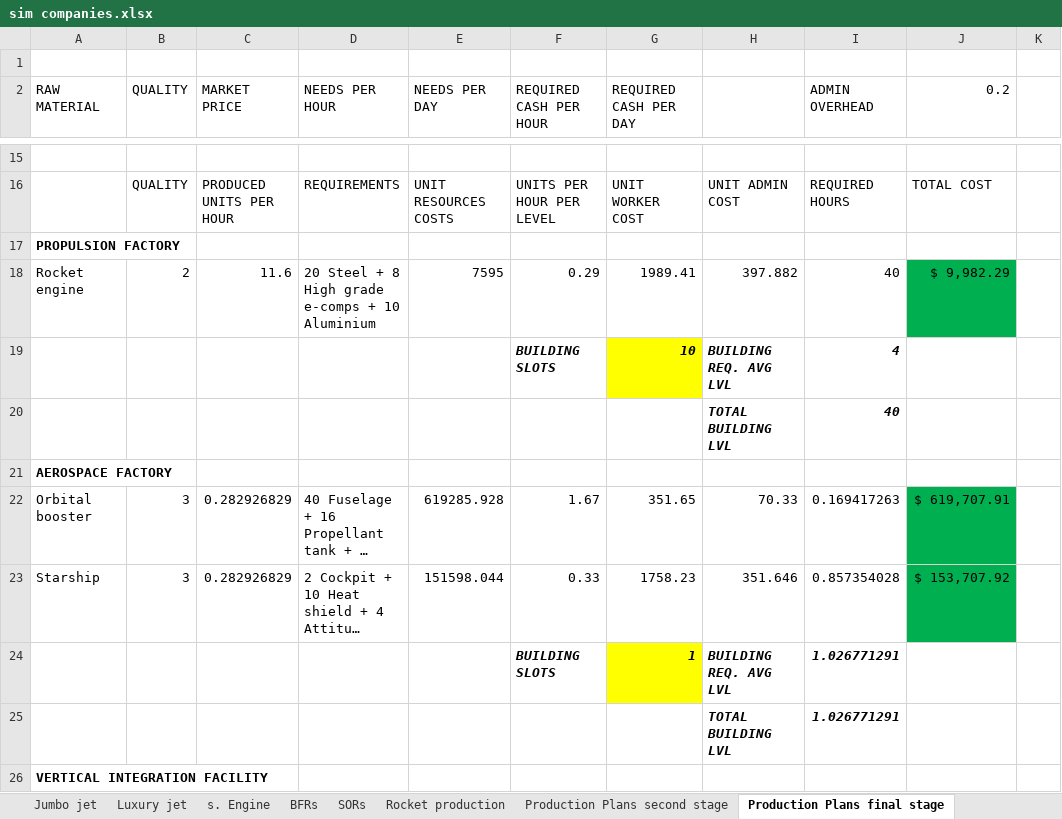
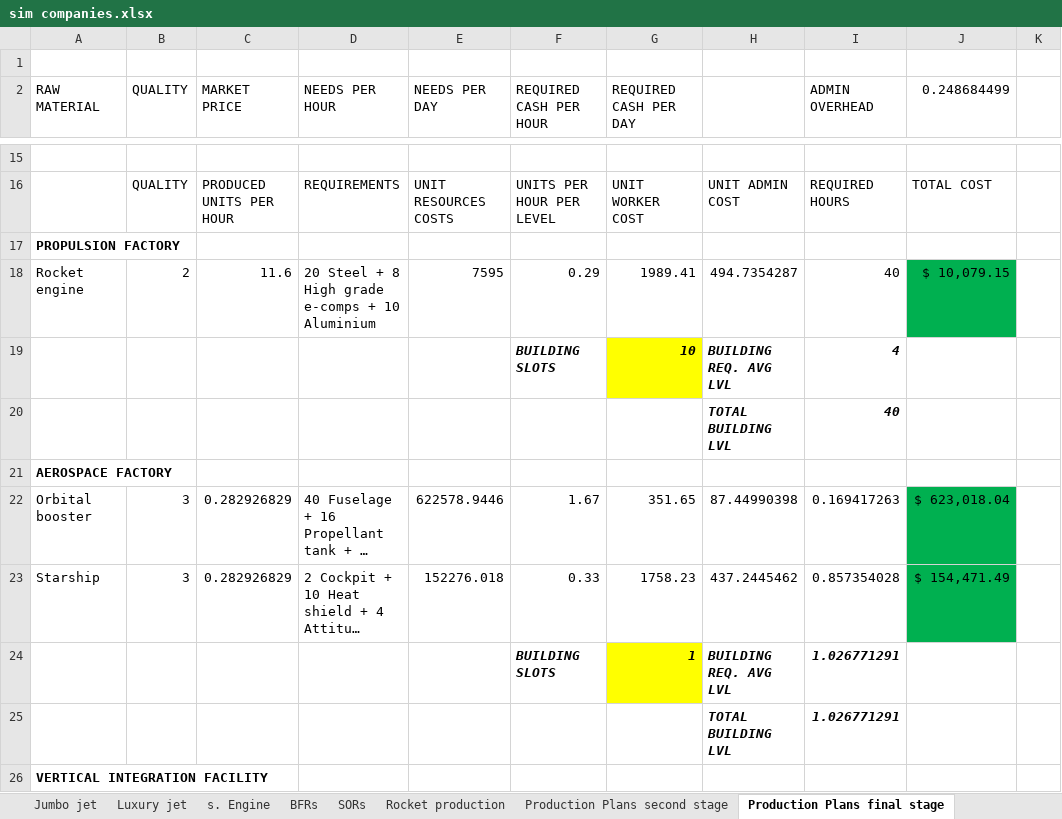
Before and after one commit to OscarFlores-IFi/SimCompanies, an Excel workbook: sim companies.xlsx, sheet Production Plans final stage, drawn as a sheet; only a part is shown, gaps mark what is left out; long unchanged cells end in …; values as stored, in another font and other column widths than the file's, no borders; conditional formats not drawn; the diff covers the shown part only; the diff names each change by its address in the sheet, - before the commit and + after, or states it on an @@ line.

```diff
--- a/sim companies.xlsx (sheet Production Plans final stage)
+++ b/sim companies.xlsx (sheet Production Plans final stage)
-J2: 0.2
+J2: 0.248684499
-H18: 397.882
+H18: 494.7354287
-J18 (0.248684499): $ 9,982.29
+J18 (0.248684499): $ 10,079.15
-E22 (NEEDS PER DAY): 619285.928
+E22 (NEEDS PER DAY): 622578.9446
-H22: 70.33
+H22: 87.44990398
-J22 (0.248684499): $ 619,707.91
+J22 (0.248684499): $ 623,018.04
-E23 (NEEDS PER DAY): 151598.044
+E23 (NEEDS PER DAY): 152276.018
-H23: 351.646
+H23: 437.2445462
-J23 (0.248684499): $ 153,707.92
+J23 (0.248684499): $ 154,471.49
```
Also changed, not shown: 10 edited cells elsewhere in this sheet, sheet Rocket production, sheet Production Plans second stage.
